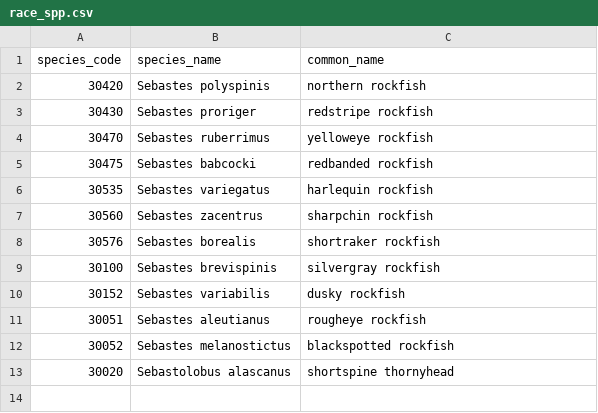
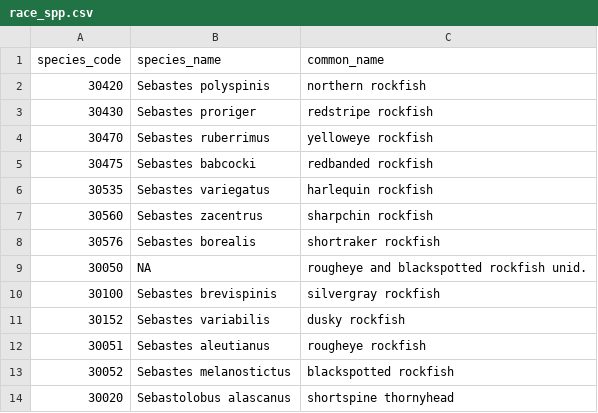
Before and after one commit to JaneSullivan-NOAA/rockfishM, a CSV file: data/2021/race_spp.csv, drawn as a sheet.

Commit message:
fix query (cruise info from racebase instead of akfin, which only has main survey data), then update the tmax analysis with new data summaries

```diff
--- a/data/2021/race_spp.csv
+++ b/data/2021/race_spp.csv
@@ -8,2 +8,3 @@ species_code,species_name,common_name
 30576,Sebastes borealis,shortraker rockfish
+30050,NA,rougheye and blackspotted rockfish unid.
 30100,Sebastes brevispinis,silvergray rockfish
```
Also changed, not shown: 17 other files.
